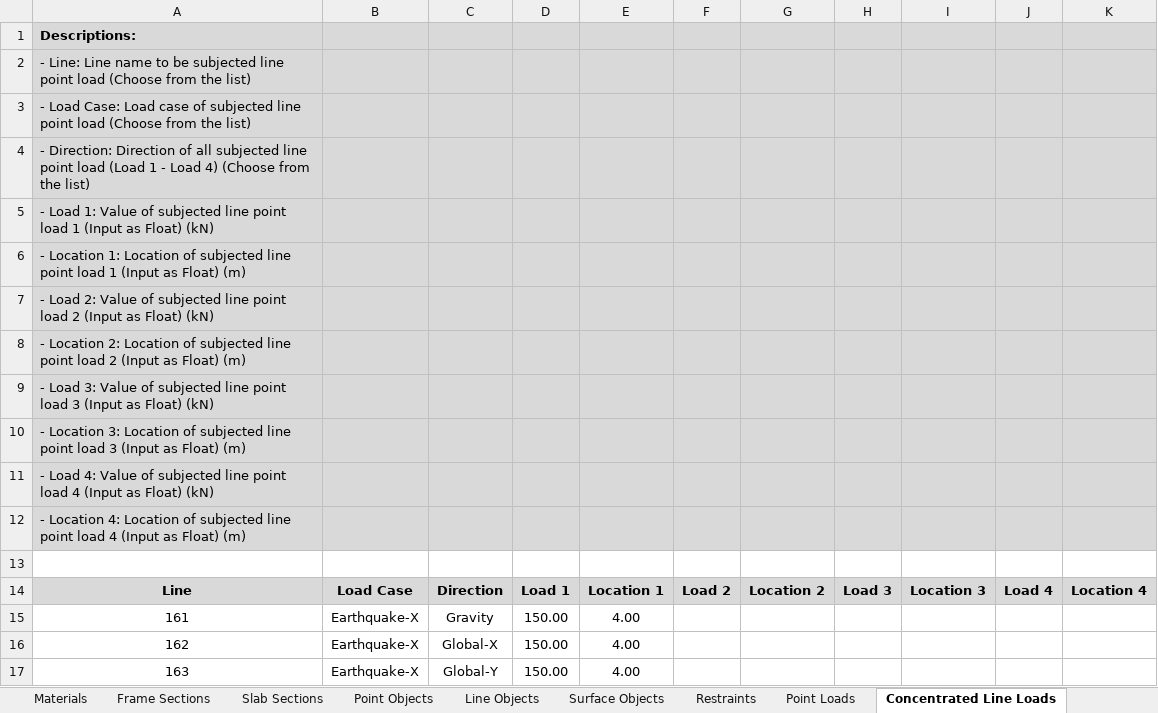
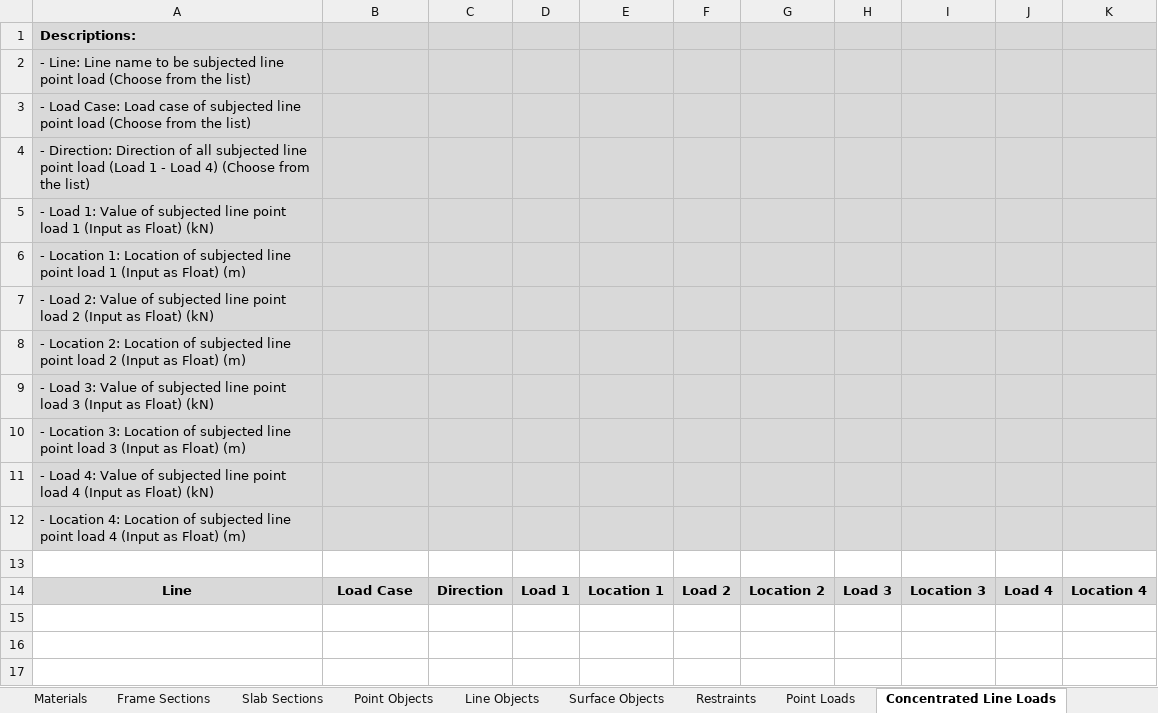
Before and after one commit to jwiciardo/SadProPy, an Excel workbook: src/sadpropy/model_inputfile.xlsx, sheet Concentrated Line Loads, drawn as a sheet; values as stored, in another font and other column widths than the file's, no borders; the diff names each change by its address in the sheet, - before the commit and + after, or states it on an @@ line.

```diff
--- a/src/sadpropy/model_inputfile.xlsx (sheet Concentrated Line Loads)
+++ b/src/sadpropy/model_inputfile.xlsx (sheet Concentrated Line Loads)
-row 15: 161 | Earthquake-X | Gravity | 150.00 | 4.00
-row 16: 162 | Earthquake-X | Global-X | 150.00 | 4.00
-row 17: 163 | Earthquake-X | Global-Y | 150.00 | 4.00
```
Also changed, not shown: sheet Line Objects, 12 other files.
